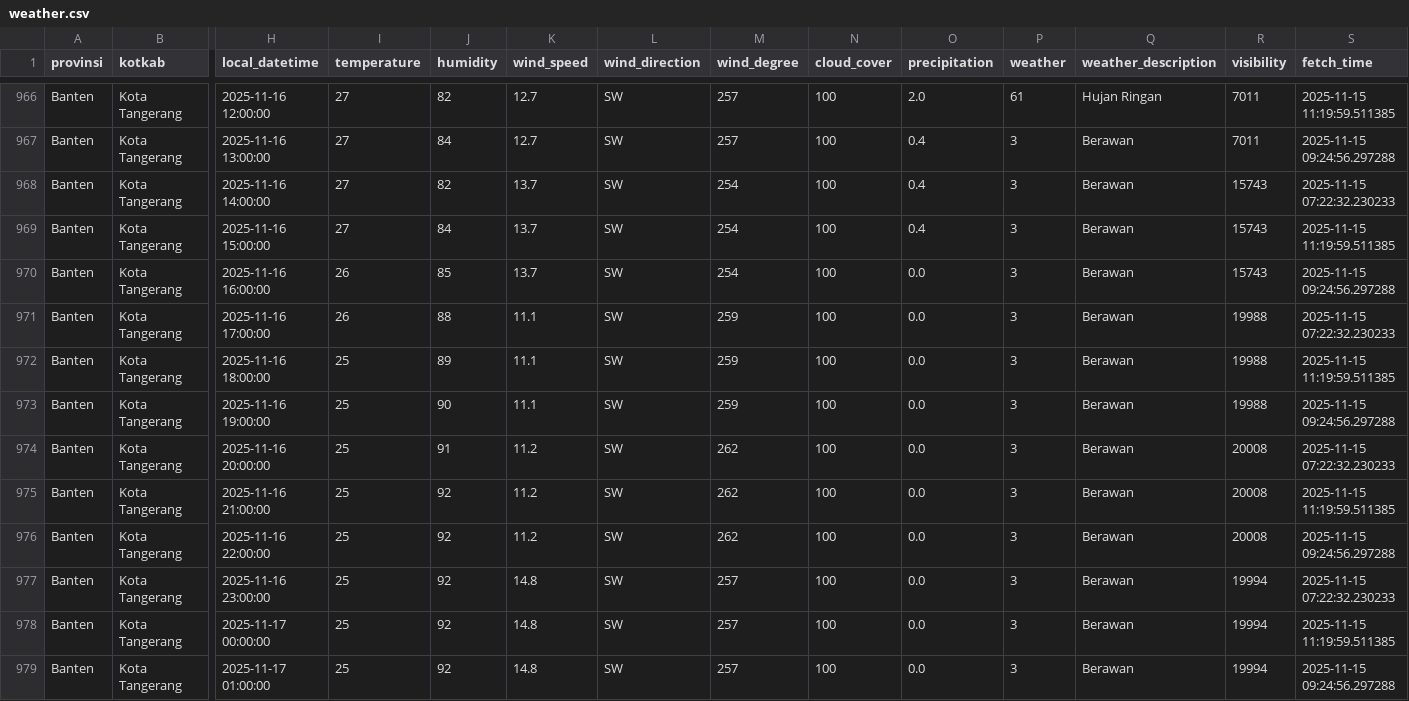
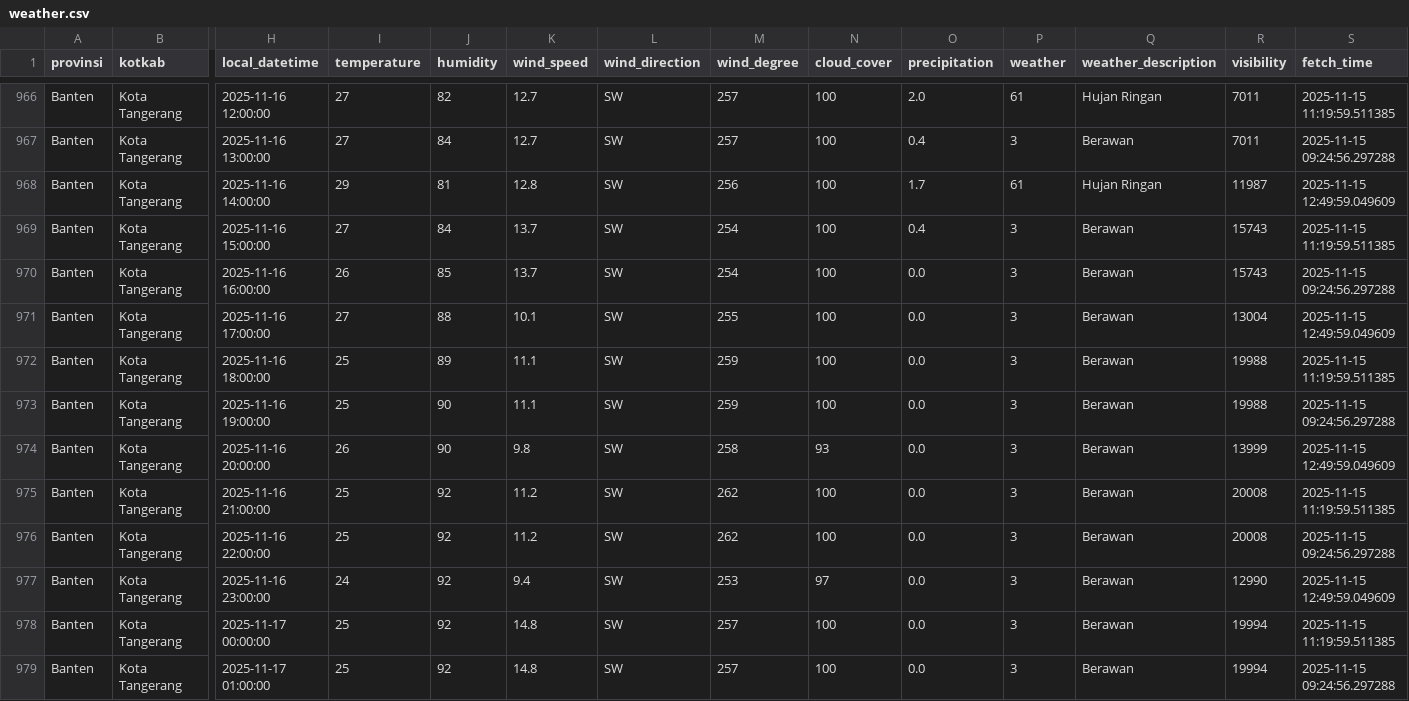
Before and after one commit to f2rra/Eksperimen_SML_Fathur, a CSV file: data/weather.csv, drawn as a sheet; only a part is shown, gaps mark what is left out; the diff covers the shown part only; the diff names each change by its address in the sheet, - before the commit and + after, or states it on an @@ line.

```diff
--- a/data/weather.csv
+++ b/data/weather.csv
-I968 (temperature): 27
+I968 (temperature): 29
-J968 (humidity): 82
+J968 (humidity): 81
-K968 (wind_speed): 13.7
+K968 (wind_speed): 12.8
-M968 (wind_degree): 254
+M968 (wind_degree): 256
-O968 (precipitation): 0.4
+O968 (precipitation): 1.7
-P968 (weather): 3
+P968 (weather): 61
-Q968 (weather_description): Berawan
+Q968 (weather_description): Hujan Ringan
-R968 (visibility): 15743
+R968 (visibility): 11987
-S968 (fetch_time): 2025-11-15 07:22:32.230233
+S968 (fetch_time): 2025-11-15 12:49:59.049609
-I971 (temperature): 26
+I971 (temperature): 27
-K971 (wind_speed): 11.1
+K971 (wind_speed): 10.1
-M971 (wind_degree): 259
+M971 (wind_degree): 255
-R971 (visibility): 19988
+R971 (visibility): 13004
-S971 (fetch_time): 2025-11-15 07:22:32.230233
+S971 (fetch_time): 2025-11-15 12:49:59.049609
-I974 (temperature): 25
+I974 (temperature): 26
-J974 (humidity): 91
+J974 (humidity): 90
-K974 (wind_speed): 11.2
+K974 (wind_speed): 9.8
-M974 (wind_degree): 262
+M974 (wind_degree): 258
-N974 (cloud_cover): 100
+N974 (cloud_cover): 93
-R974 (visibility): 20008
+R974 (visibility): 13999
-S974 (fetch_time): 2025-11-15 07:22:32.230233
+S974 (fetch_time): 2025-11-15 12:49:59.049609
-I977 (temperature): 25
+I977 (temperature): 24
-K977 (wind_speed): 14.8
+K977 (wind_speed): 9.4
-M977 (wind_degree): 257
+M977 (wind_degree): 253
-N977 (cloud_cover): 100
+N977 (cloud_cover): 97
-R977 (visibility): 19994
+R977 (visibility): 12990
-S977 (fetch_time): 2025-11-15 07:22:32.230233
+S977 (fetch_time): 2025-11-15 12:49:59.049609
```
Also changed, not shown: 106 edited cells elsewhere in this file, preprocessing/weather_preprocessed.csv.
